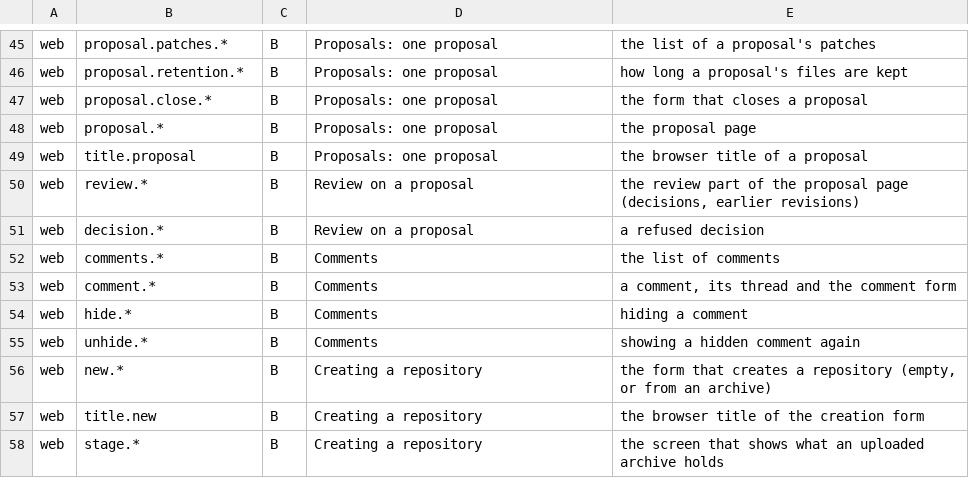
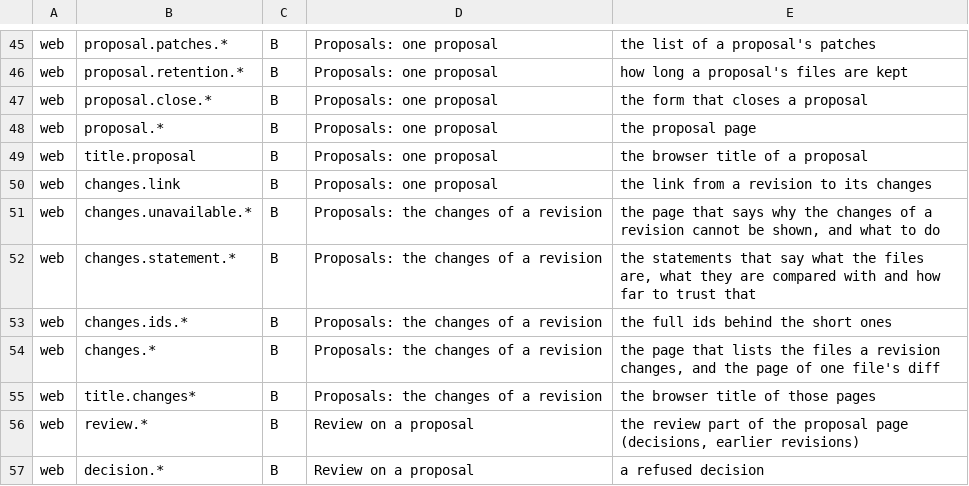
Before and after one commit to prikk-vcs/planeter, a TSV file: tools/i18n-sheet/data/contexts.tsv, drawn as a sheet; only a part is shown, gaps mark what is left out; the shorter side is filled out with more unchanged rows.

```diff
--- a/tools/i18n-sheet/data/contexts.tsv
+++ b/tools/i18n-sheet/data/contexts.tsv
@@ -49,2 +49,8 @@ web	proposal.*	B	Proposals: one proposal	the proposal page
 web	title.proposal	B	Proposals: one proposal	the browser title of a proposal
+web	changes.link	B	Proposals: one proposal	the link from a revision to its changes
+web	changes.unavailable.*	B	Proposals: the changes of a revision	the page that says why the changes of a revision cannot be shown, and what to do
+web	changes.statement.*	B	Proposals: the changes of a revision	the statements that say what the files are, what they are compared with and how far to trust that
+web	changes.ids.*	B	Proposals: the changes of a revision	the full ids behind the short ones
+web	changes.*	B	Proposals: the changes of a revision	the page that lists the files a revision changes, and the page of one file's diff
+web	title.changes*	B	Proposals: the changes of a revision	the browser title of those pages
 web	review.*	B	Review on a proposal	the review part of the proposal page (decisions, earlier revisions)
```
Also changed, not shown: 15 other files.
